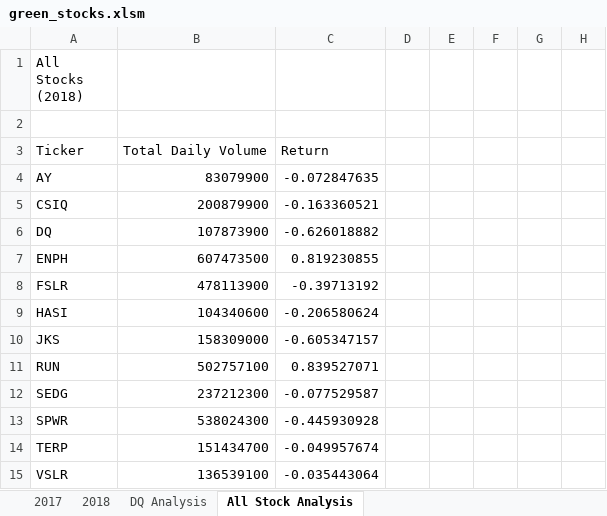
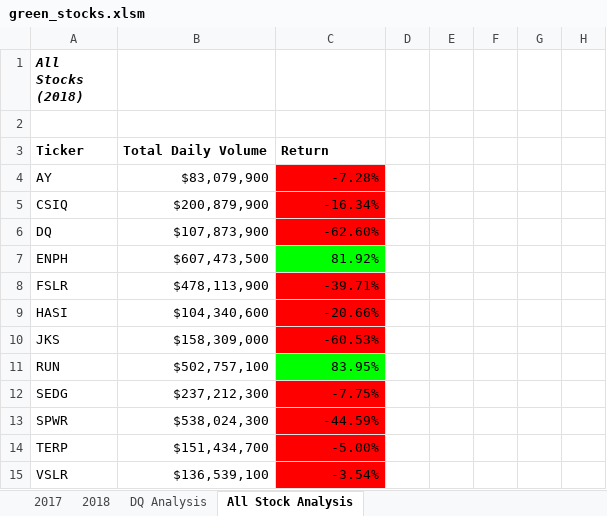
Before and after one commit to byrne6c/Stock-Analysis, an Excel workbook: green_stocks.xlsm, sheet All Stock Analysis, drawn as a sheet; only a part is shown; values as stored, in another font and other column widths than the file's, no borders; the diff names each change by its address in the sheet, - before the commit and + after, or states it on an @@ line.

Commit message:
Make Worksheet Readable changes

```diff
--- a/green_stocks.xlsm (sheet All Stock Analysis)
+++ b/green_stocks.xlsm (sheet All Stock Analysis)
@@ A1 bold: off → on, italic: off → on @@
-A3:C3 bold: off
+A3:C3 bold: on
-B4: 83079900
+B4: $83,079,900
-C4: -0.072847635
+C4: -7.28%
-C4:C6 fill: none
+C4:C6 fill: #FF0000
-B5: 200879900
+B5: $200,879,900
-C5: -0.163360521
+C5: -16.34%
-B6: 107873900
+B6: $107,873,900
-C6: -0.626018882
+C6: -62.60%
-B7: 607473500
+B7: $607,473,500
-C7: 0.819230855
+C7: 81.92%
-C7 fill: none
+C7 fill: #00FF00
-B8: 478113900
+B8: $478,113,900
-C8: -0.39713192
+C8: -39.71%
-C8:C10 fill: none
+C8:C10 fill: #FF0000
-B9: 104340600
+B9: $104,340,600
-C9: -0.206580624
+C9: -20.66%
-B10: 158309000
+B10: $158,309,000
-C10: -0.605347157
+C10: -60.53%
-B11: 502757100
+B11: $502,757,100
-C11: 0.839527071
+C11: 83.95%
-C11 fill: none
+C11 fill: #00FF00
-B12: 237212300
+B12: $237,212,300
-C12: -0.077529587
+C12: -7.75%
-C12:C15 fill: none
+C12:C15 fill: #FF0000
-B13: 538024300
+B13: $538,024,300
-C13: -0.445930928
+C13: -44.59%
-B14: 151434700
+B14: $151,434,700
-C14: -0.049957674
+C14: -5.00%
-B15: 136539100
+B15: $136,539,100
-C15: -0.035443064
+C15: -3.54%
```
